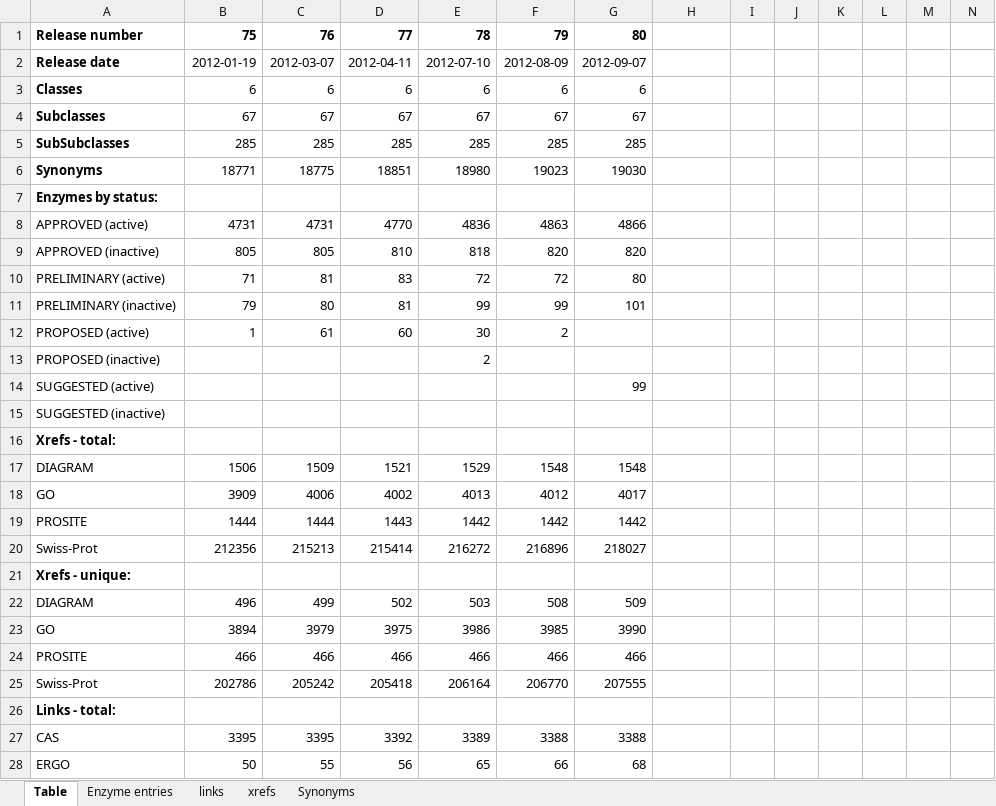
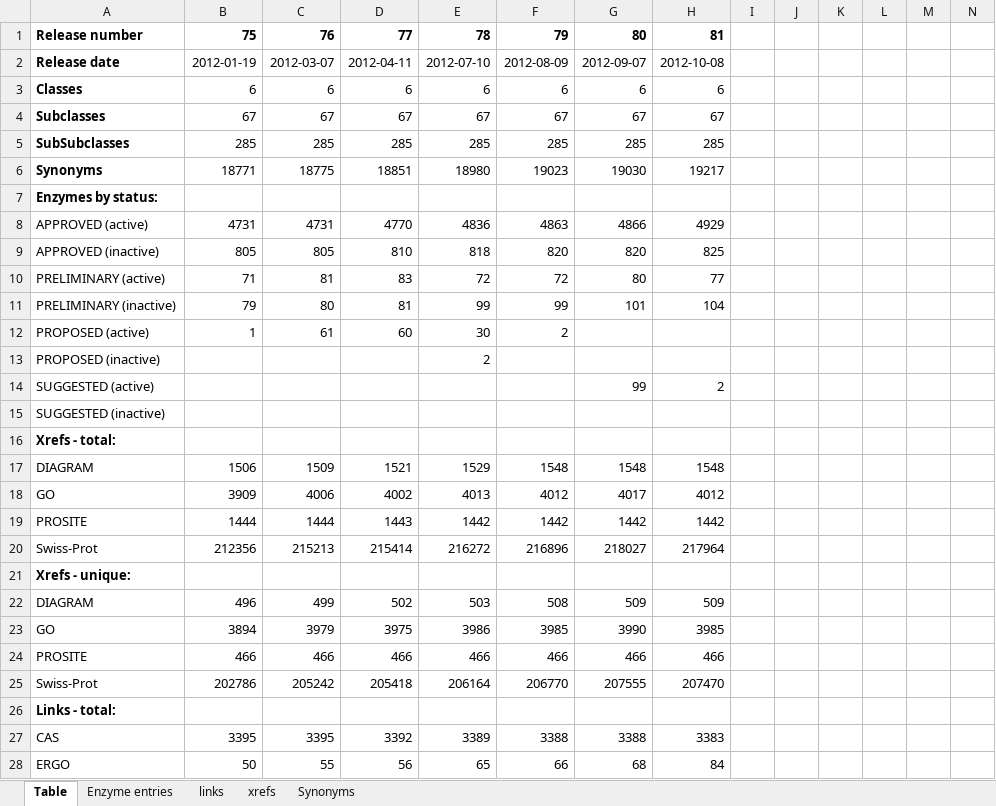
Before and after one commit to uniprot/intenz, an Excel workbook: intenz-database/src/site/resources/statistics/intenzStats-2012.xlsx, sheet Table, drawn as a sheet; only a part is shown; values as stored, in another font and other column widths than the file's, no borders; the diff covers the shown part only; the diff names each change by its address in the sheet, - before the commit and + after, or states it on an @@ line.

Commit message:
statistics for new release

```diff
--- a/intenz-database/src/site/resources/statistics/intenzStats-2012.xlsx (sheet Table)
+++ b/intenz-database/src/site/resources/statistics/intenzStats-2012.xlsx (sheet Table)
-H1: (empty)
+H1: 81
-H2: (empty)
+H2: 2012-10-08
-H3: (empty)
+H3: 6
-H4: (empty)
+H4: 67
-H5: (empty)
+H5: 285
-H6: (empty)
+H6: 19217
-H8: (empty)
+H8: 4929
-H9: (empty)
+H9: 825
-H10: (empty)
+H10: 77
-H11: (empty)
+H11: 104
-H14: (empty)
+H14: 2
-H17: (empty)
+H17: 1548
-H18: (empty)
+H18: 4012
-H19: (empty)
+H19: 1442
-H20: (empty)
+H20: 217964
-H22: (empty)
+H22: 509
-H23: (empty)
+H23: 3985
-H24: (empty)
+H24: 466
-H25: (empty)
+H25: 207470
-H27: (empty)
+H27: 3383
-H28: (empty)
+H28: 84
```
Also changed, not shown: 13 edited cells elsewhere in this sheet, charts or pictures, 1 other file.
